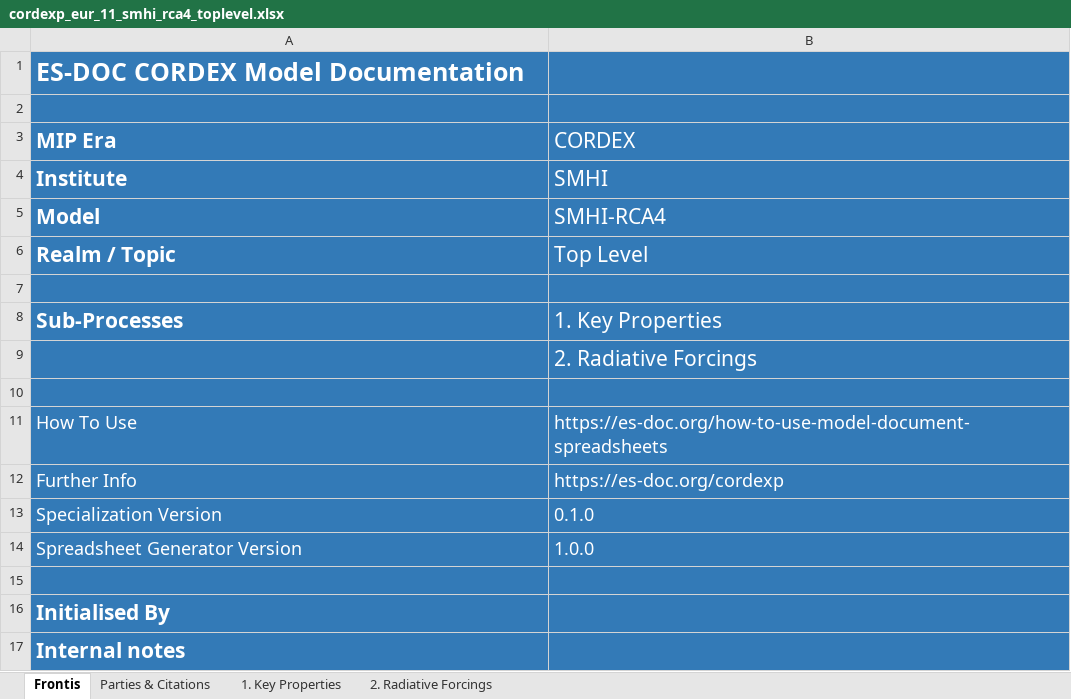
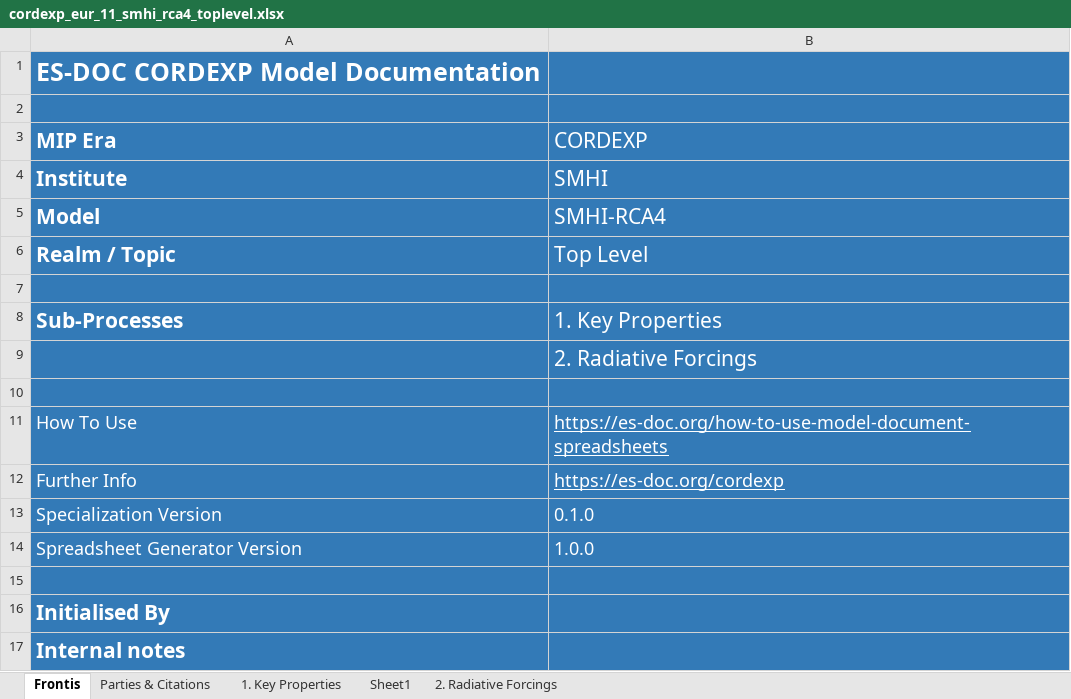
Before and after one commit to ES-DOC-INSTITUTIONAL/smhi, an Excel workbook: cordexp/models/smhi-rca4/cordexp_eur_11_smhi_rca4_toplevel.xlsx, sheet Frontis, drawn as a sheet; values as stored, in another font and other column widths than the file's, no borders; charts and pictures not drawn; the diff names each change by its address in the sheet, - before the commit and + after, or states it on an @@ line.

```diff
--- a/cordexp/models/smhi-rca4/cordexp_eur_11_smhi_rca4_toplevel.xlsx (sheet Frontis)
+++ b/cordexp/models/smhi-rca4/cordexp_eur_11_smhi_rca4_toplevel.xlsx (sheet Frontis)
+sheet tab: Sheet1
-A1 (MIP Era): ES-DOC CORDEX Model Documentation
+A1 (MIP Era): ES-DOC CORDEXP Model Documentation
-B3: CORDEX
+B3: CORDEXP
-B11:B12 underline: off
+B11:B12 underline: on
```
Also changed, not shown: sheet 1. Key Properties, sheet 2. Radiative Forcings, sheet Parties & Citations, hidden cells, charts or pictures, 1 other file.
